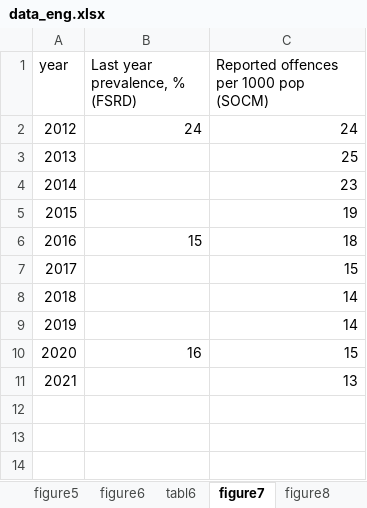
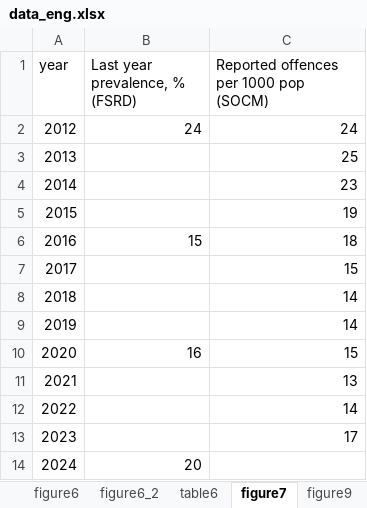
Before and after one commit to krimo-rt/crime-trends-in-finland, an Excel workbook: data_eng.xlsx, sheet figure7, drawn as a sheet; values as stored, in another font and other column widths than the file's, no borders; the diff names each change by its address in the sheet, - before the commit and + after, or states it on an @@ line.

```diff
--- a/data_eng.xlsx (sheet figure7)
+++ b/data_eng.xlsx (sheet figure7)
-sheet tab: tabl6
+sheet tab: table6
+sheet tab: figure6_2
+row 12: 2022 |  | 14
+row 13: 2023 |  | 17
+row 14: 2024 | 20
```
Also changed, not shown: sheet table5, sheet table6, sheet table2, sheet table4, sheet table1, sheet figure1, 8 more sheets, other sheet tabs, charts or pictures, 35 other files.
